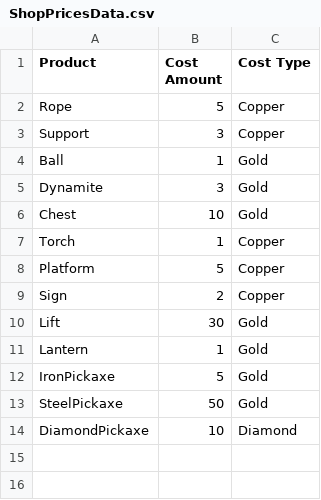
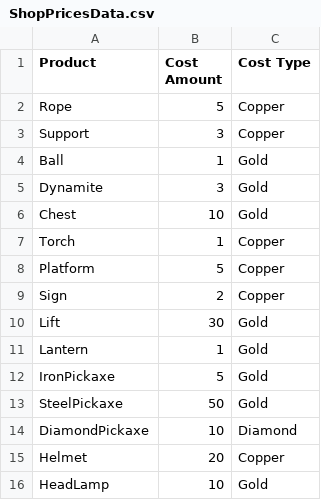
Before and after one commit to pirey0/AllThatLiesBelow, a CSV file: MiningPrototype/Assets/Resources/ShopPricesData.csv, drawn as a sheet; the diff names each change by its address in the sheet, - before the commit and + after, or states it on an @@ line.

Commit message:
added helmet and head lamp to shop

```diff
--- a/MiningPrototype/Assets/Resources/ShopPricesData.csv
+++ b/MiningPrototype/Assets/Resources/ShopPricesData.csv
+row 15: Helmet | 20 | Copper
+row 16: HeadLamp | 10 | Gold
```
Also changed, not shown: 8 other files.
